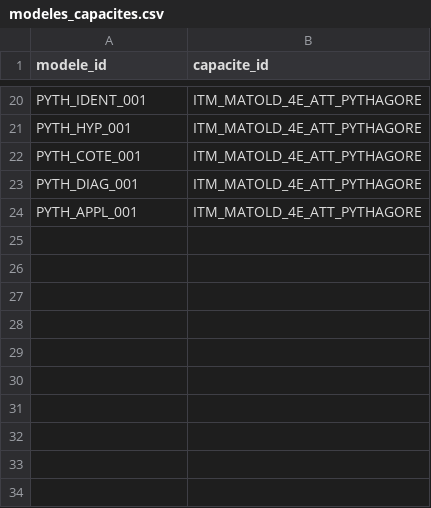
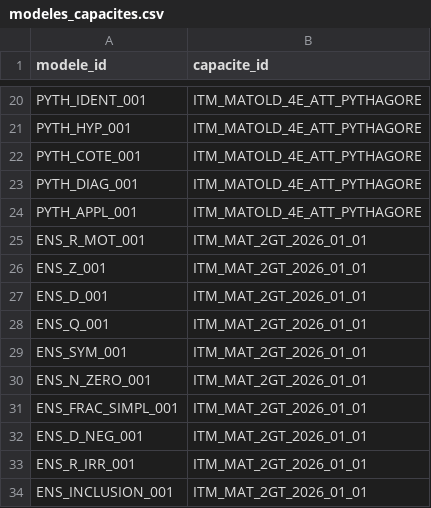
Before and after one commit to gilles13/eduschool, a CSV file: inst/exercices/modeles_capacites.csv, drawn as a sheet; only a part is shown, gaps mark what is left out; the diff names each change by its address in the sheet, - before the commit and + after, or states it on an @@ line.

```diff
--- a/inst/exercices/modeles_capacites.csv
+++ b/inst/exercices/modeles_capacites.csv
+row 25: ENS_R_MOT_001 | ITM_MAT_2GT_2026_01_01
+row 26: ENS_Z_001 | ITM_MAT_2GT_2026_01_01
+row 27: ENS_D_001 | ITM_MAT_2GT_2026_01_01
+row 28: ENS_Q_001 | ITM_MAT_2GT_2026_01_01
+row 29: ENS_SYM_001 | ITM_MAT_2GT_2026_01_01
+row 30: ENS_N_ZERO_001 | ITM_MAT_2GT_2026_01_01
+row 31: ENS_FRAC_SIMPL_001 | ITM_MAT_2GT_2026_01_01
+row 32: ENS_D_NEG_001 | ITM_MAT_2GT_2026_01_01
+row 33: ENS_R_IRR_001 | ITM_MAT_2GT_2026_01_01
+row 34: ENS_INCLUSION_001 | ITM_MAT_2GT_2026_01_01
```
Also changed, not shown: inst/exercices/modeles.csv, inst/mathematiques/concepts.csv, 20 other files.
